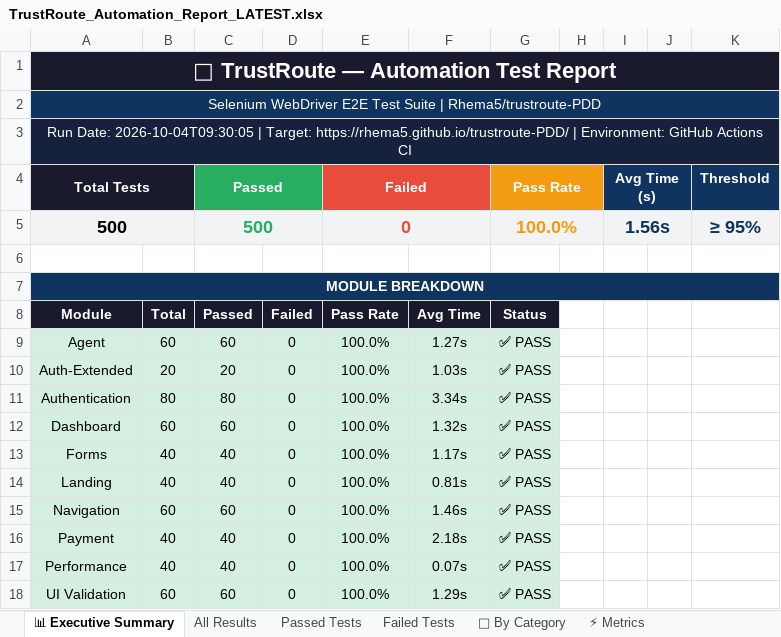
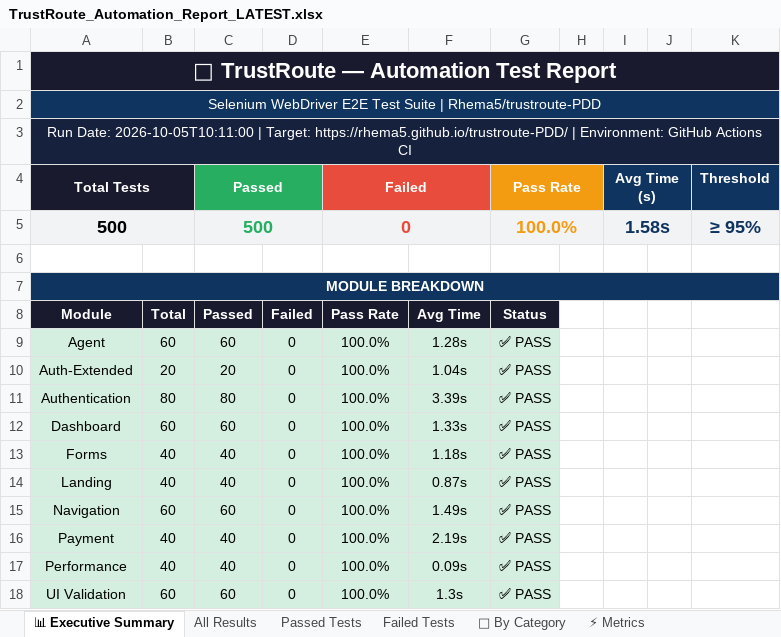
Before and after one commit to Rhema5/trustroute-PDD, an Excel workbook: Test Results/Excel/TrustRoute_Automation_Report_LATEST.xlsx, sheet 📊 Executive Summary, drawn as a sheet; values as stored, in another font and other column widths than the file's, no borders; the diff names each change by its address in the sheet, - before the commit and + after, or states it on an @@ line.

```diff
--- a/Test Results/Excel/TrustRoute_Automation_Report_LATEST.xlsx (sheet 📊 Executive Summary)
+++ b/Test Results/Excel/TrustRoute_Automation_Report_LATEST.xlsx (sheet 📊 Executive Summary)
-A3 (Total Tests): Run Date: 2026-10-04T09:30:05 | Target:…
+A3 (Total Tests): Run Date: 2026-10-05T10:11:00 | Target:…
-I5 (Avg Time (s)): 1.56s
+I5 (Avg Time (s)): 1.58s
-F9: 1.27s
+F9: 1.28s
-F10: 1.03s
+F10: 1.04s
-F11: 3.34s
+F11: 3.39s
-F12: 1.32s
+F12: 1.33s
-F13: 1.17s
+F13: 1.18s
-F14: 0.81s
+F14: 0.87s
-F15: 1.46s
+F15: 1.49s
-F16: 2.18s
+F16: 2.19s
-F17: 0.07s
+F17: 0.09s
-F18: 1.29s
+F18: 1.3s
```
Also changed, not shown: sheet All Results, sheet Passed Tests, sheet ⚡ Metrics, 3 other files.
